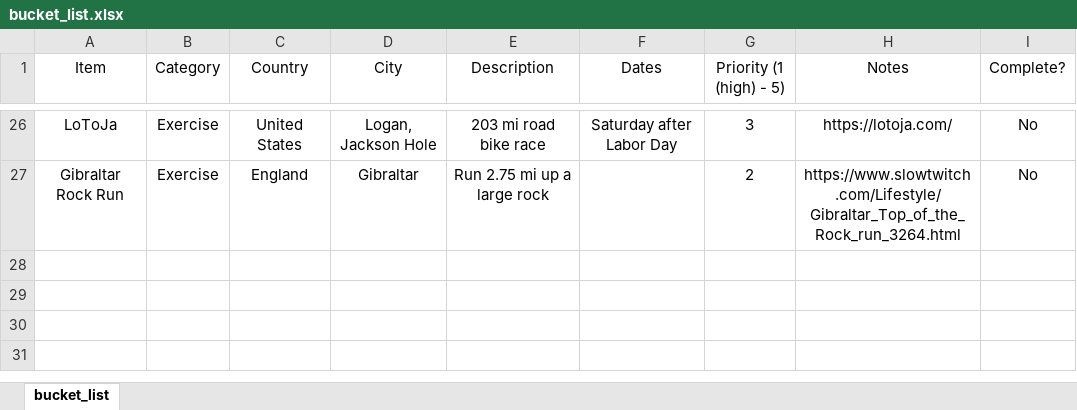
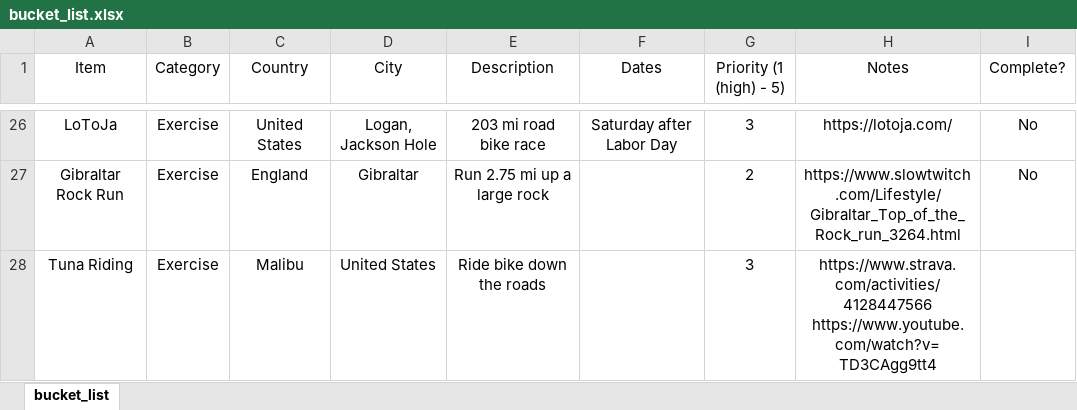
Before and after one commit to 210ethan/210ethan.github.io, an Excel workbook: experiences/bucketlist/bucket_list.xlsx, sheet bucket_list, drawn as a sheet; only a part is shown, gaps mark what is left out; values as stored, in another font and other column widths than the file's, no borders; the diff names each change by its address in the sheet, - before the commit and + after, or states it on an @@ line.

```diff
--- a/experiences/bucketlist/bucket_list.xlsx (sheet bucket_list)
+++ b/experiences/bucketlist/bucket_list.xlsx (sheet bucket_list)
+row 28: Tuna Riding | Exercise | Malibu | United States | Ride bike down the roads |  | 3 | https://www.strava.com/activities/4128447566 https://www.youtube.com/watch?v=TD3CAgg9tt4
```
Also changed, not shown: 5 other files.
